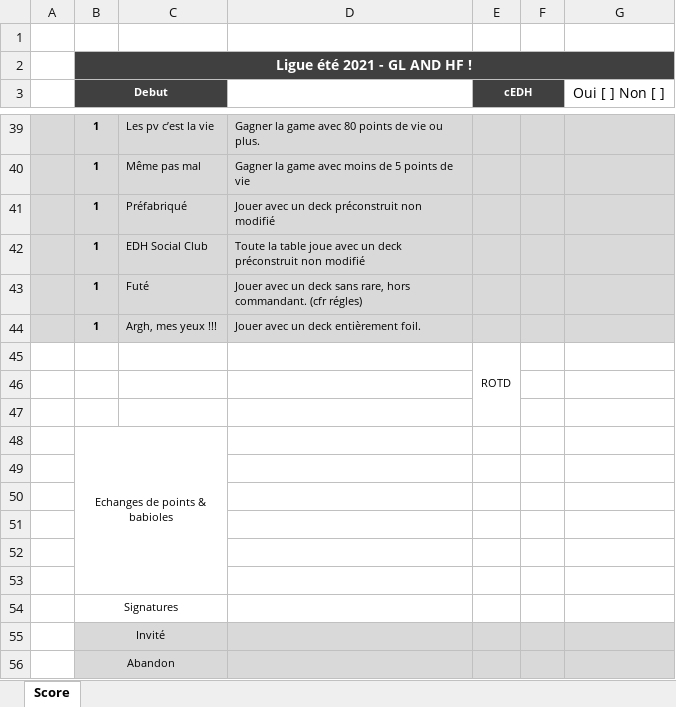
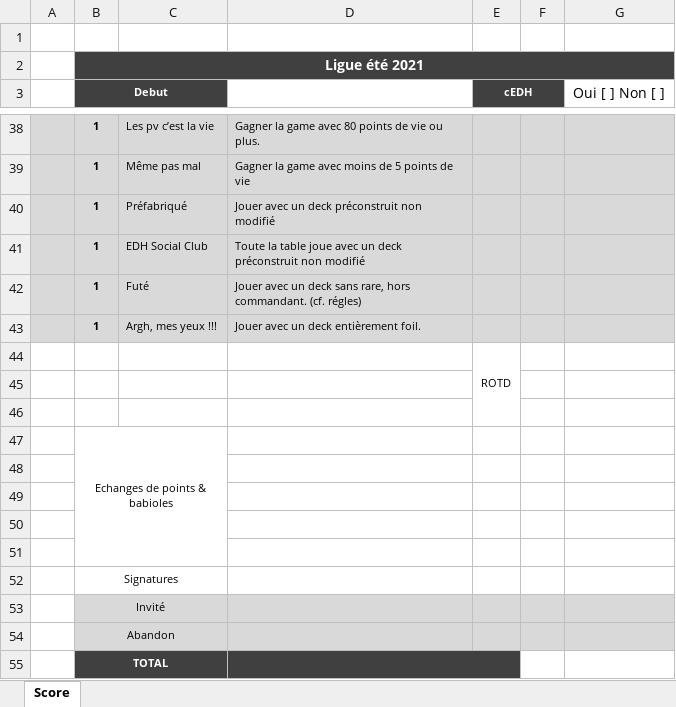
Before and after one commit to Manu404/ligue-ete-2021, an Excel workbook: score_blank.xlsx, sheet Score, drawn as a sheet; only a part is shown, gaps mark what is left out; values as stored, in another font and other column widths than the file's, no borders; removed rows and columns are numbered as before the commit, all else as after; the diff covers the shown part only; the diff names each change by its address in the sheet, - before the commit and + after, or states it on an @@ line.

```diff
--- a/score_blank.xlsx (sheet Score)
+++ b/score_blank.xlsx (sheet Score)
-B2 (Debut): Ligue été 2021 - GL AND HF !
+B2 (Debut): Ligue été 2021
-D42: …hors commandant. (cfr régles)
+D42: …hors commandant. (cf. régles)
-row 53: (empty)
+row 55:  | TOTAL
```
Also changed, not shown: 1 removed row, 9 edited cells and merged cells elsewhere in this sheet, 15 other files.
